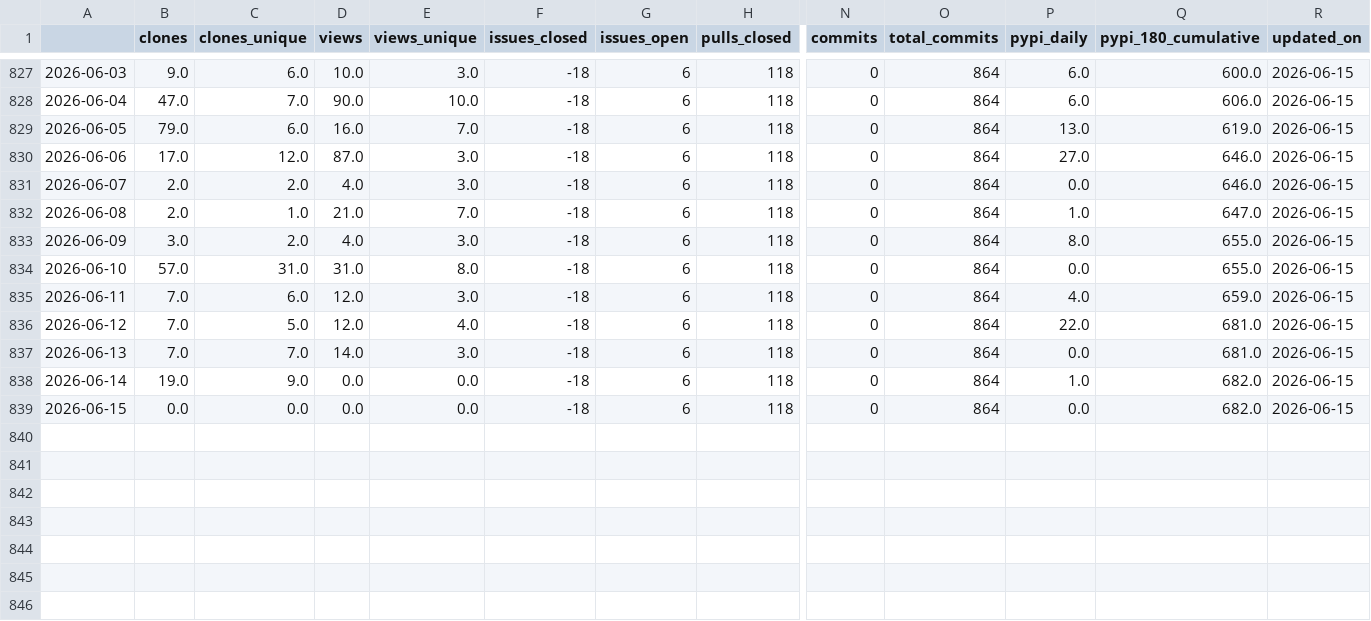
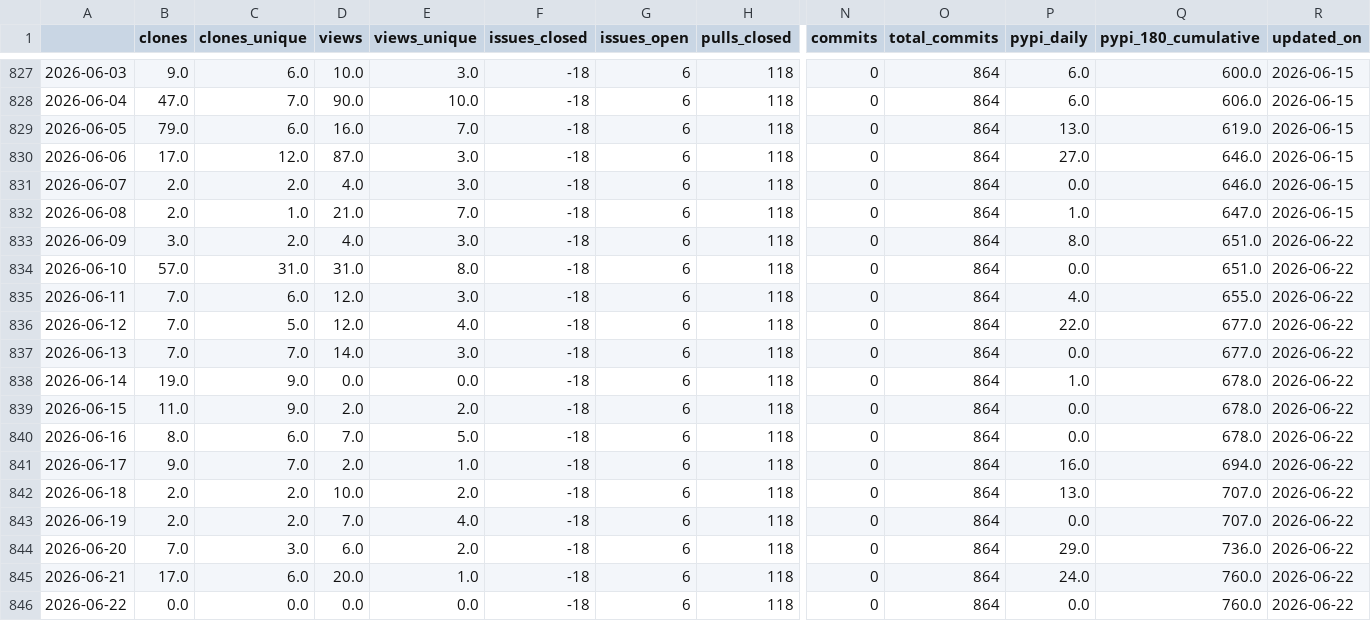
Before and after one commit to malihass/osos, a CSV file: data/bioreactordesign.csv, drawn as a sheet; only a part is shown, gaps mark what is left out; rows hold the shown columns only; the diff names each change by its address in the sheet, - before the commit and + after, or states it on an @@ line.

Commit message:
update osos data and plots

```diff
--- a/data/bioreactordesign.csv
+++ b/data/bioreactordesign.csv
-Q833:Q834 (pypi_180_cumulative): 655.0
+Q833:Q834 (pypi_180_cumulative): 651.0
-R833:R839 (updated_on): 2026-06-15
+R833:R839 (updated_on): 2026-06-22
-Q835 (pypi_180_cumulative): 659.0
+Q835 (pypi_180_cumulative): 655.0
-Q836:Q837 (pypi_180_cumulative): 681.0
+Q836:Q837 (pypi_180_cumulative): 677.0
-Q838:Q839 (pypi_180_cumulative): 682.0
+Q838:Q839 (pypi_180_cumulative): 678.0
-B839 (clones): 0.0
+B839 (clones): 11.0
-C839 (clones_unique): 0.0
+C839 (clones_unique): 9.0
-D839 (views): 0.0
+D839 (views): 2.0
-E839 (views_unique): 0.0
+E839 (views_unique): 2.0
+row 840: 2026-06-16 | 8.0 | 6.0 | 7.0 | 5.0 | -18 | 6 | 118 | 0 | 864 | 0.0 | 678.0 | 2026-06-22
+row 841: 2026-06-17 | 9.0 | 7.0 | 2.0 | 1.0 | -18 | 6 | 118 | 0 | 864 | 16.0 | 694.0 | 2026-06-22
+row 842: 2026-06-18 | 2.0 | 2.0 | 10.0 | 2.0 | -18 | 6 | 118 | 0 | 864 | 13.0 | 707.0 | 2026-06-22
+row 843: 2026-06-19 | 2.0 | 2.0 | 7.0 | 4.0 | -18 | 6 | 118 | 0 | 864 | 0.0 | 707.0 | 2026-06-22
+row 844: 2026-06-20 | 7.0 | 3.0 | 6.0 | 2.0 | -18 | 6 | 118 | 0 | 864 | 29.0 | 736.0 | 2026-06-22
+row 845: 2026-06-21 | 17.0 | 6.0 | 20.0 | 1.0 | -18 | 6 | 118 | 0 | 864 | 24.0 | 760.0 | 2026-06-22
+row 846: 2026-06-22 | 0.0 | 0.0 | 0.0 | 0.0 | -18 | 6 | 118 | 0 | 864 | 0.0 | 760.0 | 2026-06-22
```
Also changed, not shown: data/pelelmex.csv, data/pelephysics.csv, 13 other files.
